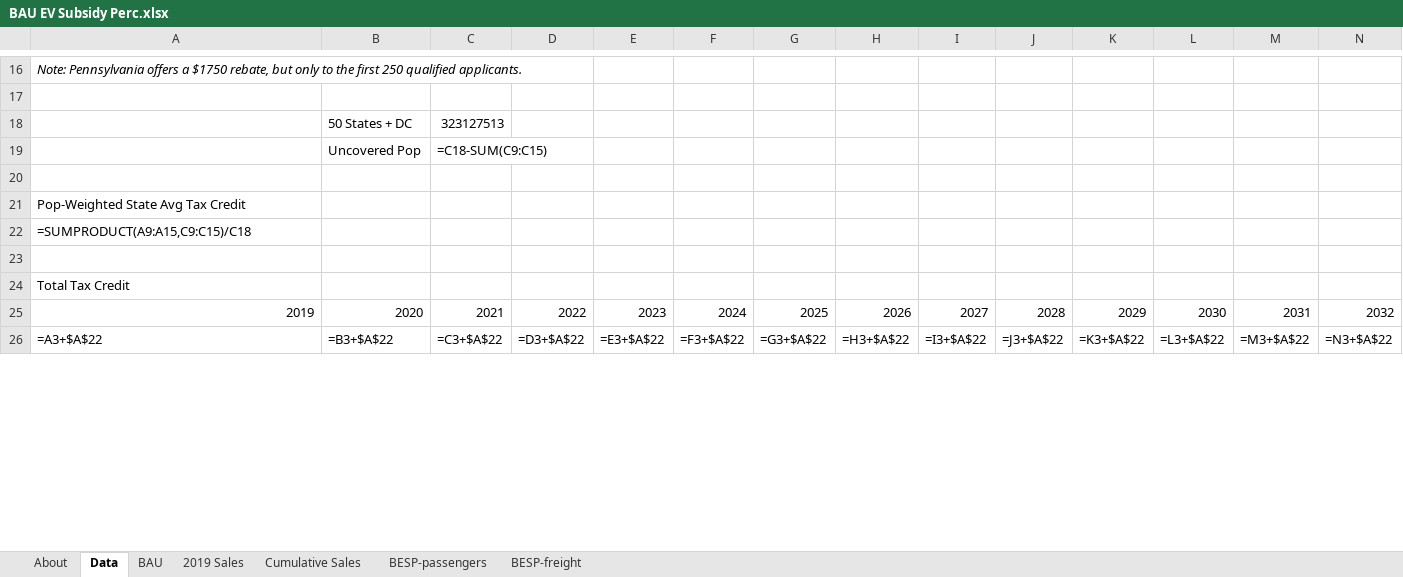
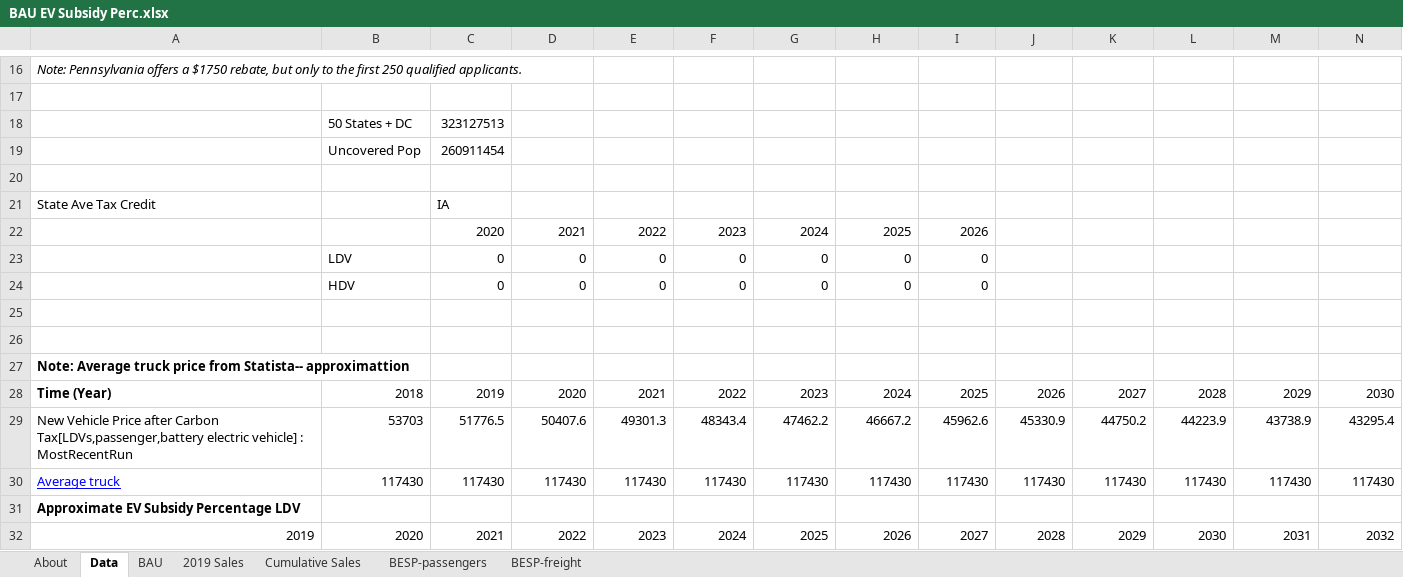
Before and after one commit to EnergyInnovation/eps-iowa, an Excel workbook: InputData/trans/BESP/BAU EV Subsidy Perc.xlsx, sheet Data, drawn as a sheet; only a part is shown, gaps mark what is left out; values as stored, in another font and other column widths than the file's, no borders; formulas without a stored value are shown as written; removed rows and columns are numbered as before the commit, all else as after; rows hold the shown columns only; the diff covers the shown part only; the diff names each change by its address in the sheet, - before the commit and + after, or states it on an @@ line.

```diff
--- a/InputData/trans/BESP/BAU EV Subsidy Perc.xlsx (sheet Data)
+++ b/InputData/trans/BESP/BAU EV Subsidy Perc.xlsx (sheet Data)
-C19: =C18-SUM(C9:C15)
+C19: 260911454
-row 21: Pop-Weighted State Avg Tax Credit
-row 22: =SUMPRODUCT(A9:A15,C9:C15)/C18
+row 21: State Ave Tax Credit |  | IA
+row 22:  |  | 2020 | 2021 | 2022 | 2023 | 2024 | 2025 | 2026
+row 23:  | LDV | 0 | 0 | 0 | 0 | 0 | 0 | 0
+row 24:  | HDV | 0 | 0 | 0 | 0 | 0 | 0 | 0
+row 26: (empty)
-A27: Total Tax Credit
+A27: Note: Average truck price from Statista-- approximattion
-A27 bold: off
+A27 bold: on
+row 28: Time (Year) | 2018 | 2019 | 2020 | 2021 | 2022 | 2023 | 2024 | 2025 | 2026 | 2027 | 2028 | 2029 | 2030
+row 29: New Vehicle Price after Carbon Tax[LDVs,passenger,battery electric vehicle] : MostRecentRun | 53703 | 51776.5 | 50407.6 | 49301.3 | 48343.4 | 47462.2 | 46667.2 | 45962.6 | 45330.9 | 44750.2 | 44223.9 | 43738.9 | 43295.4
+row 30: Average truck | 117430 | 117430 | 117430 | 117430 | 117430 | 117430 | 117430 | 117430 | 117430 | 117430 | 117430 | 117430 | 117430
+row 31: Approximate EV Subsidy Percentage LDV
-row 26: =A3+$A$22 | =B3+$A$22 | =C3+$A$22 | =D3+$A$22 | =E3+$A$22 | =F3+$A$22 | =G3+$A$22 | =H3+$A$22 | =I3+$A$22 | =J3+$A$22 | =K3+$A$22 | =L3+$A$22 | =M3+$A$22 | =N3+$A$22
```
Also changed, not shown: 20 added rows, 5 removed rows, 34 edited cells and cell formats elsewhere in this sheet, sheet BAU, sheet BESP-passengers, sheet About, 7 other files.
